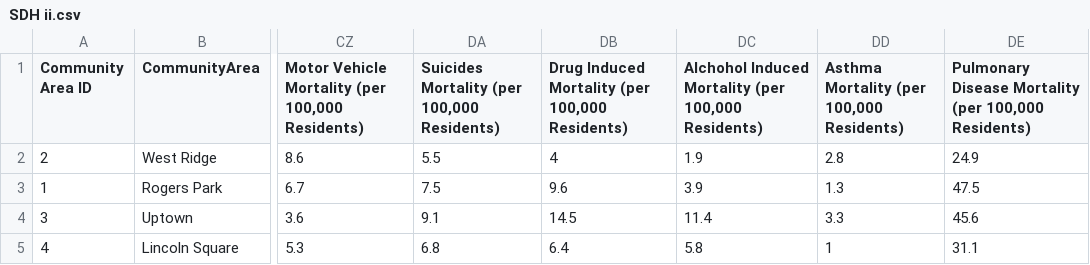
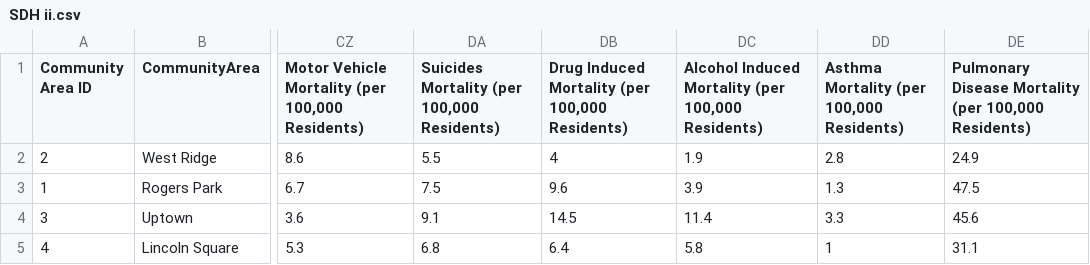
Before and after one commit to jcgiuffrida/HealthViz-mvp, a CSV file: SDH ii.csv, drawn as a sheet; only a part is shown, gaps mark what is left out; the diff names each change by its address in the sheet, - before the commit and + after, or states it on an @@ line.

Commit message:
fix an incompatibility with safari and some typos

```diff
--- a/SDH ii.csv
+++ b/SDH ii.csv
-DC1: Alchohol Induced Mortality…
+DC1: Alcohol Induced Mortality…
```
Also changed, not shown: 1 other file.
